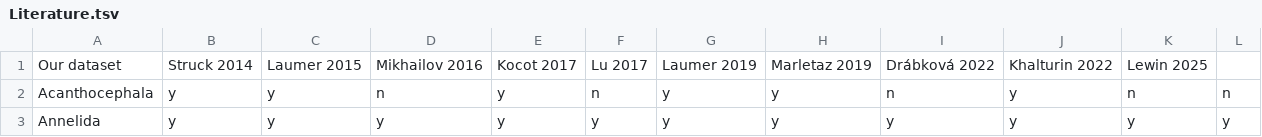
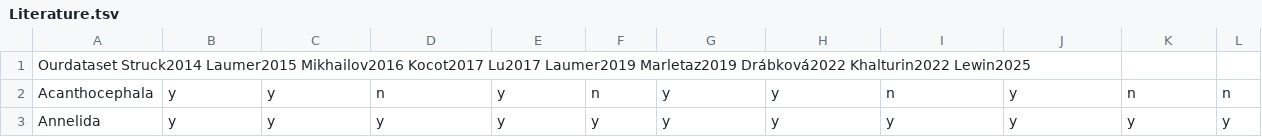
Before and after one commit to giovagalassi8-ctrl/Scripts, a TSV file: Literature.tsv, drawn as a sheet; only a part is shown; removed rows and columns are numbered as before the commit, all else as after; the diff names each change by its address in the sheet, - before the commit and + after, or states it on an @@ line.

Commit message:
Update Literature.tsv

```diff
--- a/Literature.tsv
+++ b/Literature.tsv
-row 1: Our dataset | Struck 2014 | Laumer 2015 | Mikhailov 2016 | Kocot 2017 | Lu 2017 | Laumer 2019 | Marletaz 2019 | Drábková 2022 | Khalturin 2022 | Lewin 2025
+row 1: Ourdataset Struck2014 Laumer2015 Mikhailov2016 Kocot2017 Lu2017 Laumer2019 Marletaz2019 Drábková2022 Khalturin2022 Lewin2025
```
